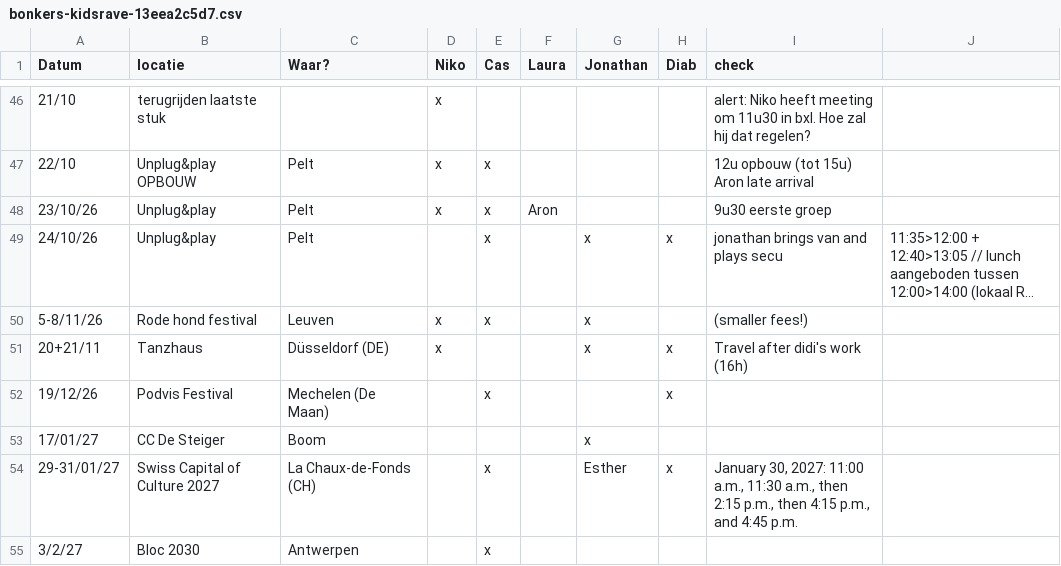
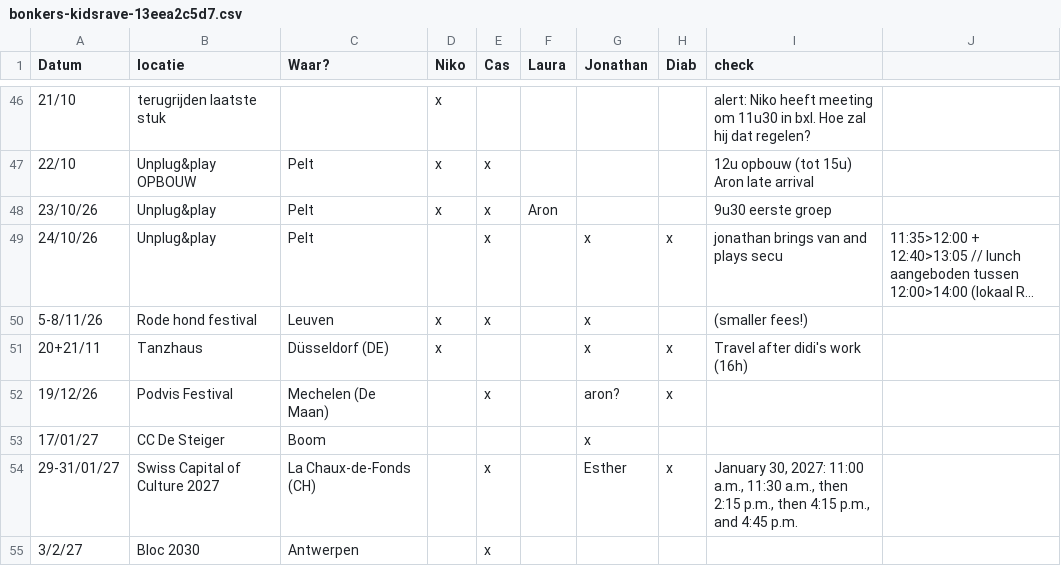
Before and after one commit to nikolaslestaeghe/website, a CSV file: static/bestanden/sheets/bonkers-kidsrave-13eea2c5d7.csv, drawn as a sheet; only a part is shown, gaps mark what is left out; long unchanged cells end in ….

```diff
--- a/static/bestanden/sheets/bonkers-kidsrave-13eea2c5d7.csv
+++ b/static/bestanden/sheets/bonkers-kidsrave-13eea2c5d7.csv
@@ -51,3 +51,3 @@ Datum,locatie,Waar?,Niko,Cas,Laura,Jonathan,Diab,check,
 20+21/11,Tanzhaus,Düsseldorf (DE),x,,,x,x,Travel after didi's work (16h),
-19/12/26,Podvis Festival,Mechelen (De Maan),,x,,,x,,
+19/12/26,Podvis Festival,Mechelen (De Maan),,x,,aron? ,x,,
 17/01/27,CC De Steiger,Boom,,,,x,,,
```
